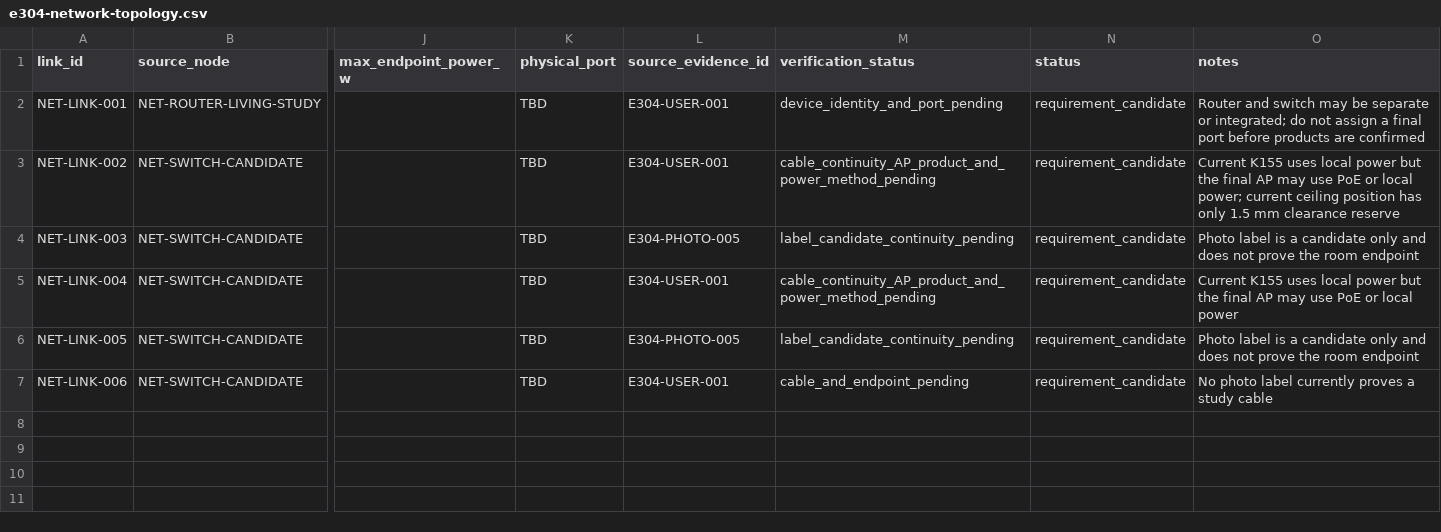
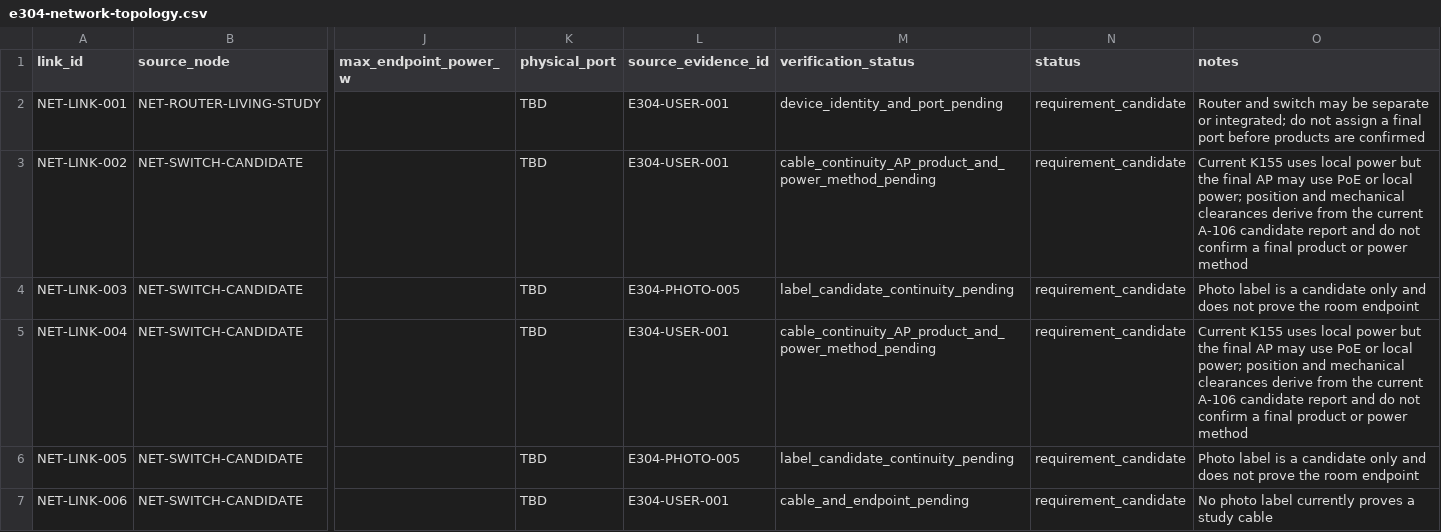
Before and after one commit to Weihan96/2504-GBTB-Yanlord-Zhuhai, a CSV file: pipeline/decisions/e304-network-topology.csv, drawn as a sheet; only a part is shown, gaps mark what is left out; the diff names each change by its address in the sheet, - before the commit and + after, or states it on an @@ line.

Commit message:
接通给排水接口矩阵与空调映射发布门
- 将 34 台设备的 178 条 PLUM 安装条件与 42 条发布阻断投影为只读审核矩阵，并纳入专业报告清单。\n- 完成 6 台空调到 7 个既有接口的受控映射，E-304 动态消费 A-106 AP 净距，同时刷新 M-401 与 A-001。\n- 发布门支持原子刷新 current 快照；全套 329 项测试通过，reviewed-candidate 的 24 份报告均匹配当前 IFC。

```diff
--- a/pipeline/decisions/e304-network-topology.csv
+++ b/pipeline/decisions/e304-network-topology.csv
-O3 (notes): …local power; current ceiling position has only 1.5 mm clearance reserve
+O3 (notes): …local power; position and mechanical clearances derive from the current A-106 candidate report and do not confirm a final product or power method
-O5 (notes): …or local power
+O5 (notes): …or local power; position and mechanical clearances derive from the current A-106 candidate report and do not confirm a final product or power method
```
Also changed, not shown: pipeline/decisions/release-report-register.csv, 13 other files.
